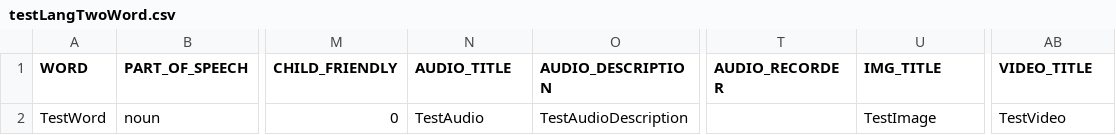
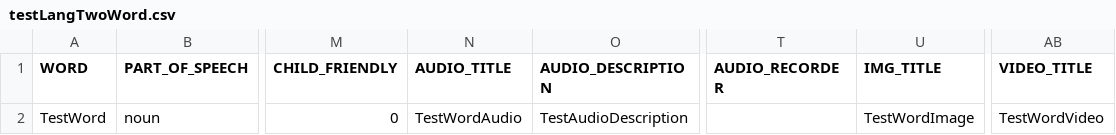
Before and after one commit to First-Peoples-Cultural-Council/fv-web-ui, a CSV file: frontend/scripts/files/testLangTwoWord.csv, drawn as a sheet; only a part is shown, gaps mark what is left out; the diff names each change by its address in the sheet, - before the commit and + after, or states it on an @@ line.

Commit message:
FW-604: Update testLangTwoWord.csv

```diff
--- a/frontend/scripts/files/testLangTwoWord.csv
+++ b/frontend/scripts/files/testLangTwoWord.csv
-N2 (AUDIO_TITLE): TestAudio
+N2 (AUDIO_TITLE): TestWordAudio
-U2 (IMG_TITLE): TestImage
+U2 (IMG_TITLE): TestWordImage
-AB2 (VIDEO_TITLE): TestVideo
+AB2 (VIDEO_TITLE): TestWordVideo
```
